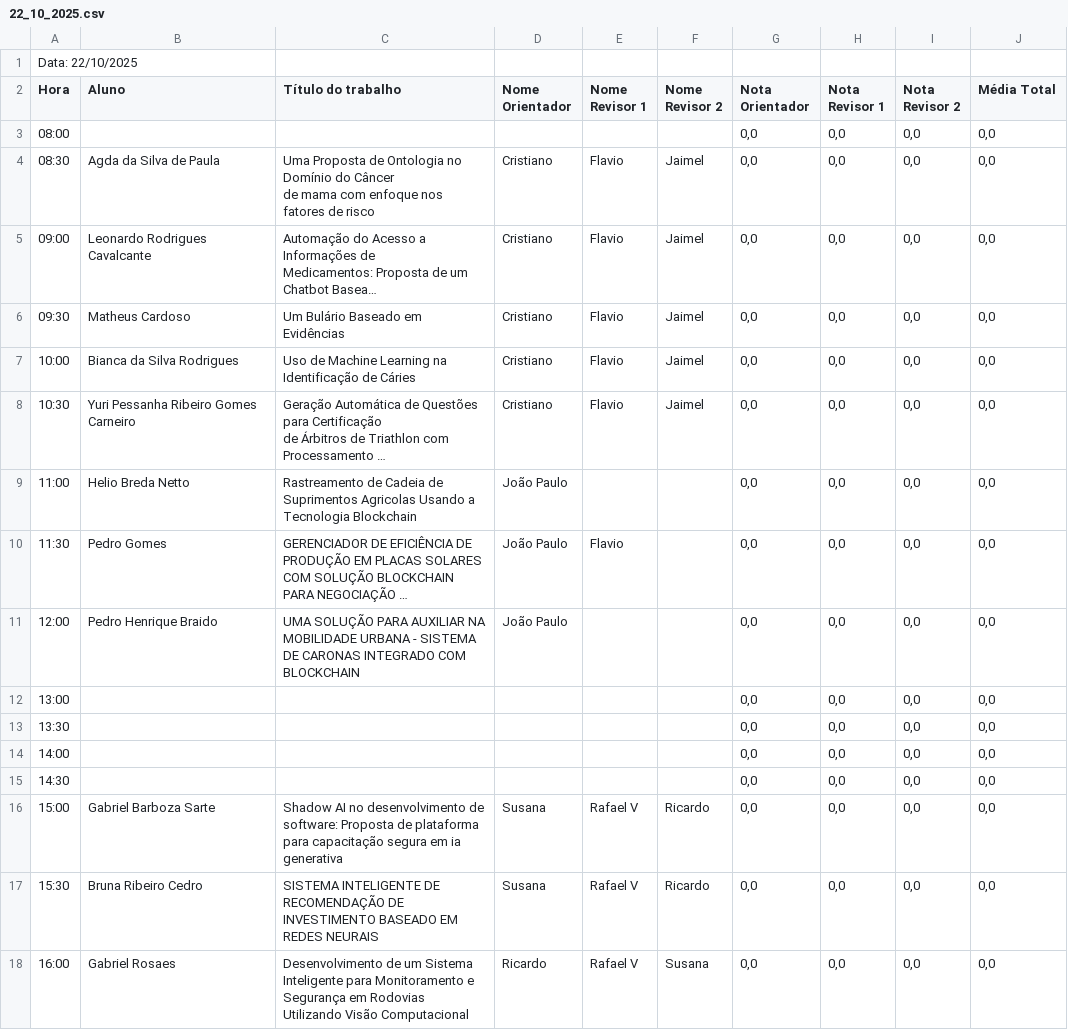
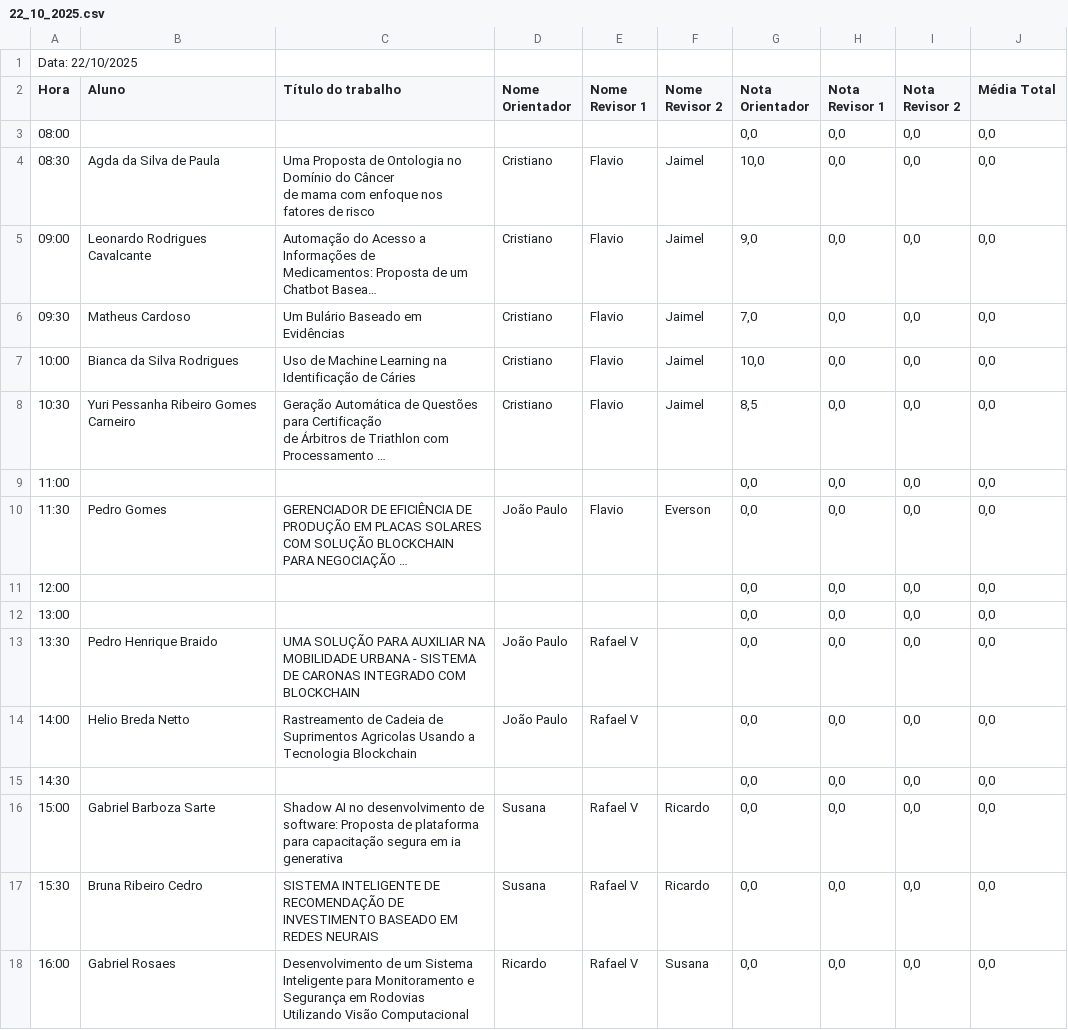
Before and after one commit to cscolombo/tcc-si-jacitec-2025, a CSV file: data/22_10_2025.csv, drawn as a sheet; only a part is shown; long unchanged cells end in …; the diff names each change by its address in the sheet, - before the commit and + after, or states it on an @@ line.

```diff
--- a/data/22_10_2025.csv
+++ b/data/22_10_2025.csv
-G4 (Nota Orientador): 0,0
+G4 (Nota Orientador): 10,0
-G5 (Nota Orientador): 0,0
+G5 (Nota Orientador): 9,0
-G6 (Nota Orientador): 0,0
+G6 (Nota Orientador): 7,0
-G7 (Nota Orientador): 0,0
+G7 (Nota Orientador): 10,0
-G8 (Nota Orientador): 0,0
+G8 (Nota Orientador): 8,5
-B9 (Aluno): Helio Breda Netto
+B9 (Aluno): (empty)
-C9 (Título do trabalho): Rastreamento de Cadeia de Suprimentos Agricolas Usando a Tecnologia Blockchain
+C9 (Título do trabalho): (empty)
-D9 (Nome Orientador): João Paulo
+D9 (Nome Orientador): (empty)
-F10 (Nome Revisor 2): (empty)
+F10 (Nome Revisor 2): Everson
-B11 (Aluno): Pedro Henrique Braido
+B11 (Aluno): (empty)
-C11 (Título do trabalho): UMA SOLUÇÃO PARA AUXILIAR NA MOBILIDADE URBANA - SISTEMA DE CARONAS INTEGRADO COM BLOCKCHAIN
+C11 (Título do trabalho): (empty)
-D11 (Nome Orientador): João Paulo
+D11 (Nome Orientador): (empty)
-B13 (Aluno): (empty)
+B13 (Aluno): Pedro Henrique Braido
-C13 (Título do trabalho): (empty)
+C13 (Título do trabalho): UMA SOLUÇÃO PARA AUXILIAR NA MOBILIDADE URBANA - SISTEMA DE CARONAS INTEGRADO COM BLOCKCHAIN
-D13:D14 (Nome Orientador): (empty)
+D13:D14 (Nome Orientador): João Paulo
-E13:E14 (Nome Revisor 1): (empty)
+E13:E14 (Nome Revisor 1): Rafael V
-B14 (Aluno): (empty)
+B14 (Aluno): Helio Breda Netto
-C14 (Título do trabalho): (empty)
+C14 (Título do trabalho): Rastreamento de Cadeia de Suprimentos Agricolas Usando a Tecnologia Blockchain
```
Also changed, not shown: data/23_10_2025.csv.
